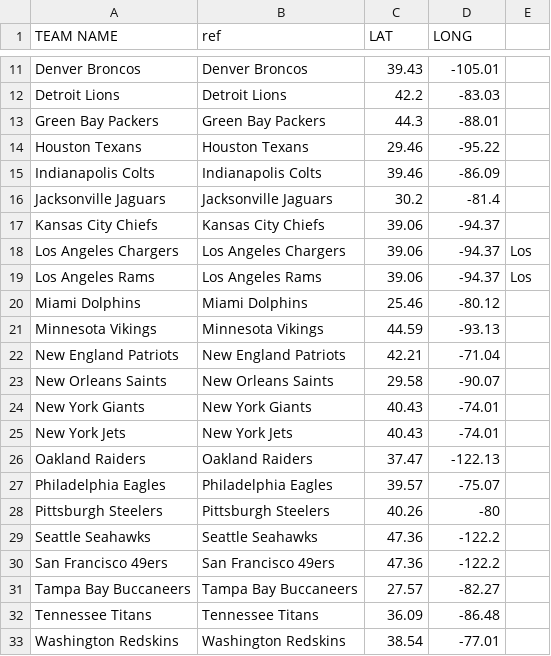
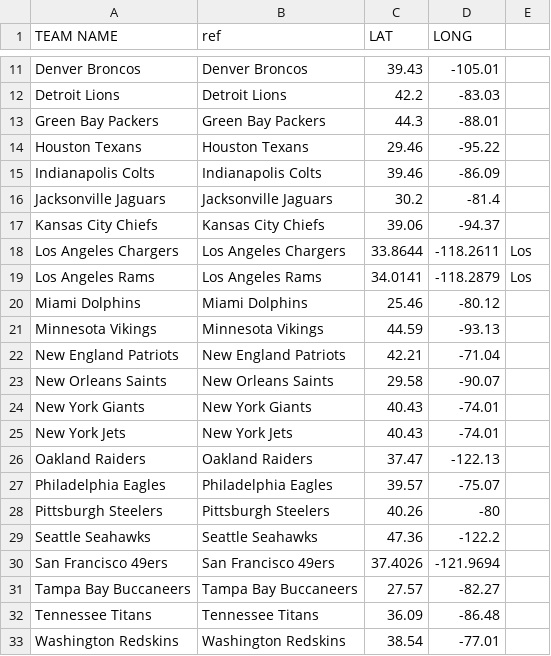
Before and after one commit to Matlickp/Home-Field-Advantage, a CSV file: Data/NFL/Stadium_Locations.csv, drawn as a sheet; only a part is shown, gaps mark what is left out.

Commit message:
Updated stadium locations

```diff
--- a/Data/NFL/Stadium_Locations.csv
+++ b/Data/NFL/Stadium_Locations.csv
@@ -17,4 +17,4 @@ Jacksonville Jaguars, Jacksonville Jaguars,30.2,-81.4,
 Kansas City Chiefs, Kansas City Chiefs,39.06,-94.37,
-Los Angeles Chargers,Los Angeles Chargers,39.06,-94.37,Los
-Los Angeles Rams,Los Angeles Rams,39.06,-94.37,Los
+Los Angeles Chargers,Los Angeles Chargers,33.8644,-118.2611,Los
+Los Angeles Rams,Los Angeles Rams,34.0141,-118.2879,Los
 Miami Dolphins, Miami Dolphins,25.46,-80.12,
@@ -29,3 +29,3 @@ Pittsburgh Steelers, Pittsburgh Steelers,40.26,-80,
 Seattle Seahawks, Seattle Seahawks,47.36,-122.2,
-San Francisco 49ers, San Francisco 49ers,47.36,-122.2,
+San Francisco 49ers, San Francisco 49ers,37.4026,-121.9694,
 Tampa Bay Buccaneers, Tampa Bay Buccaneers,27.57,-82.27,
```
